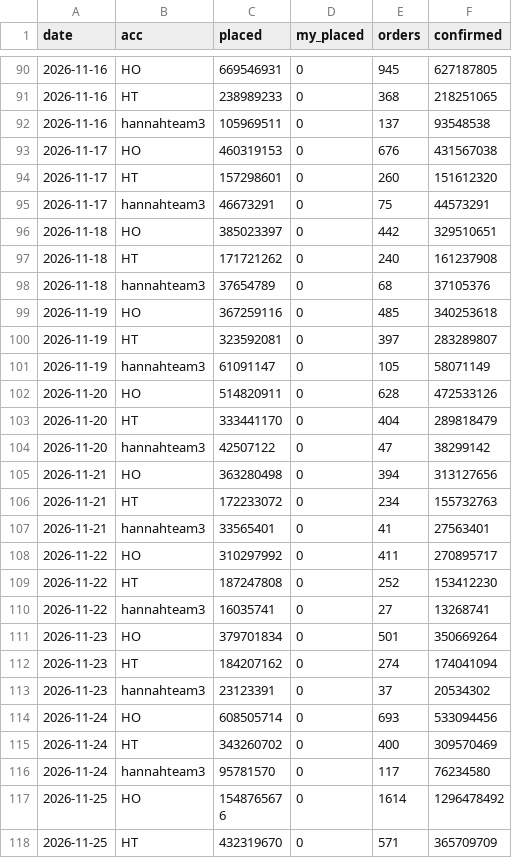
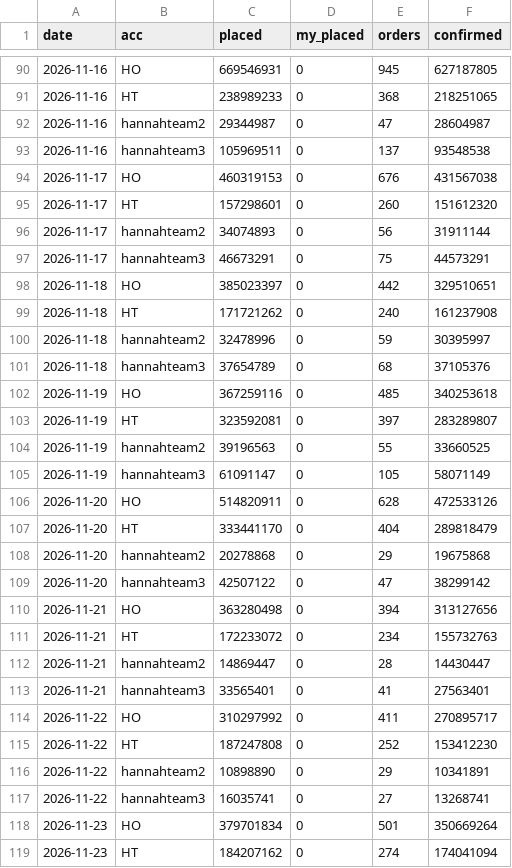
Before and after one commit to vynguyen-HO/ezs-dashboard, a CSV file: shopee/data/live_overview_daily.csv, drawn as a sheet; only a part is shown, gaps mark what is left out; the shorter side is filled out with more unchanged rows; the diff covers the shown part only; the diff names each change by its address in the sheet, - before the commit and + after, or states it on an @@ line.

```diff
--- a/shopee/data/live_overview_daily.csv
+++ b/shopee/data/live_overview_daily.csv
+row 92: 2026-11-16 | hannahteam2 | 29344987 | 0 | 47 | 28604987
+row 96: 2026-11-17 | hannahteam2 | 34074893 | 0 | 56 | 31911144
+row 100: 2026-11-18 | hannahteam2 | 32478996 | 0 | 59 | 30395997
+row 104: 2026-11-19 | hannahteam2 | 39196563 | 0 | 55 | 33660525
+row 108: 2026-11-20 | hannahteam2 | 20278868 | 0 | 29 | 19675868
+row 112: 2026-11-21 | hannahteam2 | 14869447 | 0 | 28 | 14430447
+row 116: 2026-11-22 | hannahteam2 | 10898890 | 0 | 29 | 10341891
```
Also changed, not shown: 3 added rows elsewhere in this file, shopee/data/aff_src_daily.csv, 4 other files.
